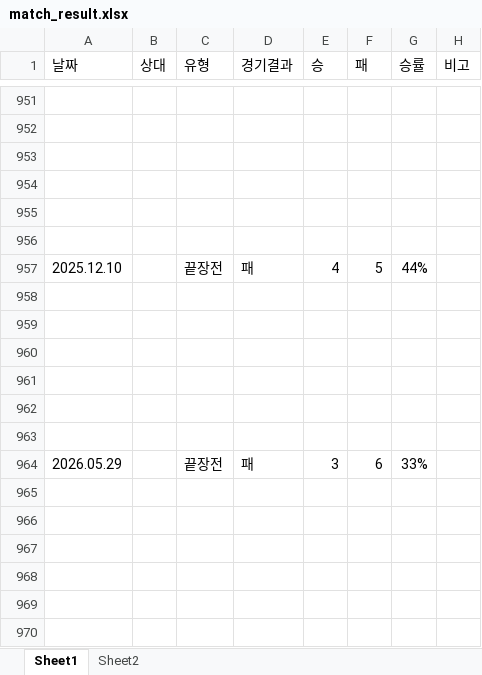
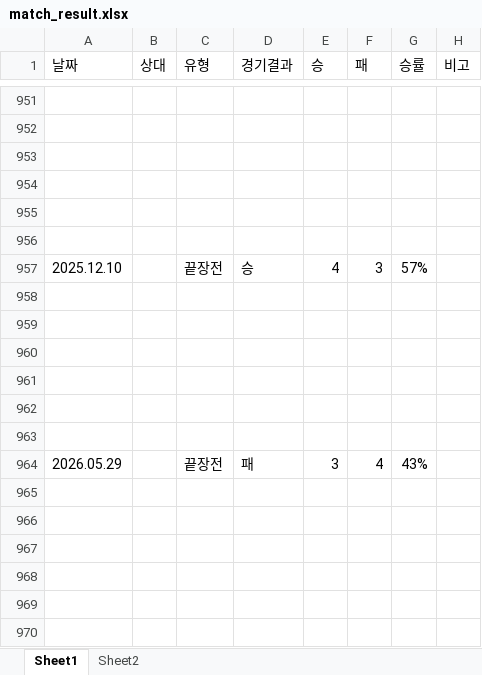
Before and after one commit to tpbnn/mtszsite, an Excel workbook: match_result.xlsx, sheet Sheet1, drawn as a sheet; only a part is shown, gaps mark what is left out; values as stored, in another font and other column widths than the file's, no borders; the diff names each change by its address in the sheet, - before the commit and + after, or states it on an @@ line.

```diff
--- a/match_result.xlsx (sheet Sheet1)
+++ b/match_result.xlsx (sheet Sheet1)
-D957 (경기결과): 패
+D957 (경기결과): 승
-F957 (패): 5
+F957 (패): 3
-G957 (승률): 44%
+G957 (승률): 57%
-F964 (패): 6
+F964 (패): 4
-G964 (승률): 33%
+G964 (승률): 43%
```
Also changed, not shown: formulas that keep their value, 1 other file.
